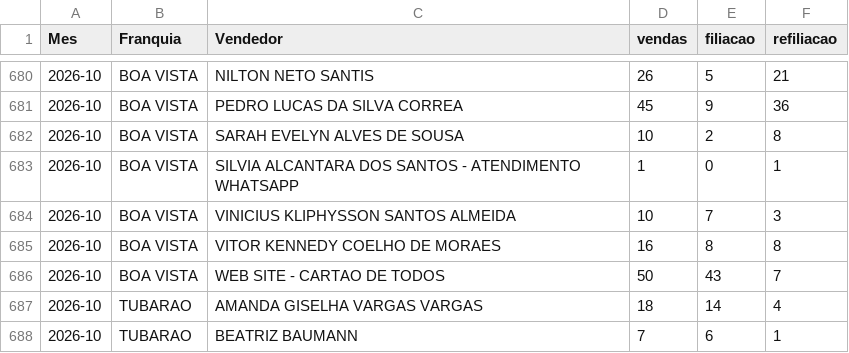
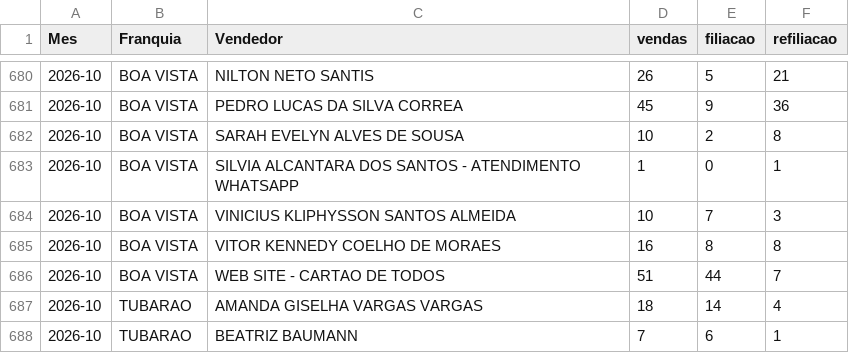
Before and after one commit to matheussouza28/dashboard-vendas-alvorada, a CSV file: data/por_vendedor.csv, drawn as a sheet; only a part is shown, gaps mark what is left out.

```diff
--- a/data/por_vendedor.csv
+++ b/data/por_vendedor.csv
@@ -685,3 +685,3 @@ Mes,Franquia,Vendedor,vendas,filiacao,refiliacao
 2026-10,BOA VISTA,VITOR KENNEDY COELHO DE MORAES,16,8,8
-2026-10,BOA VISTA,WEB SITE - CARTAO DE TODOS,50,43,7
+2026-10,BOA VISTA,WEB SITE - CARTAO DE TODOS,51,44,7
 2026-10,TUBARAO,AMANDA GISELHA VARGAS VARGAS,18,14,4
```
Also changed, not shown: data/resumo_diario.csv, 10 other files.
